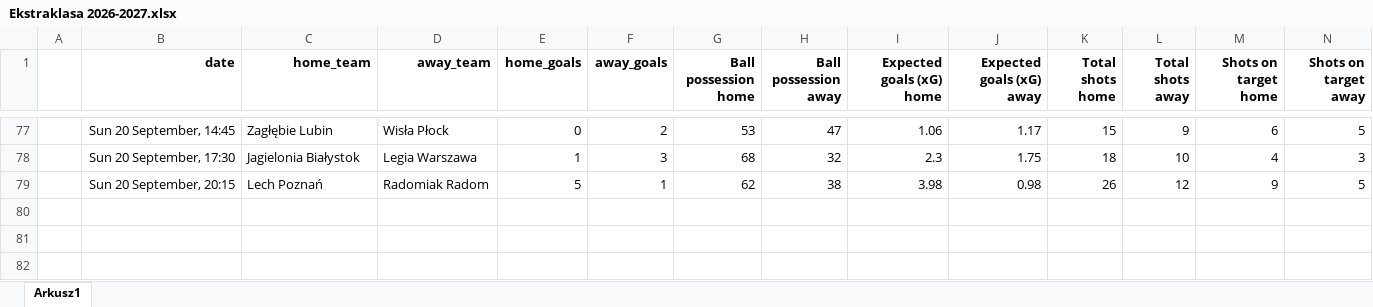
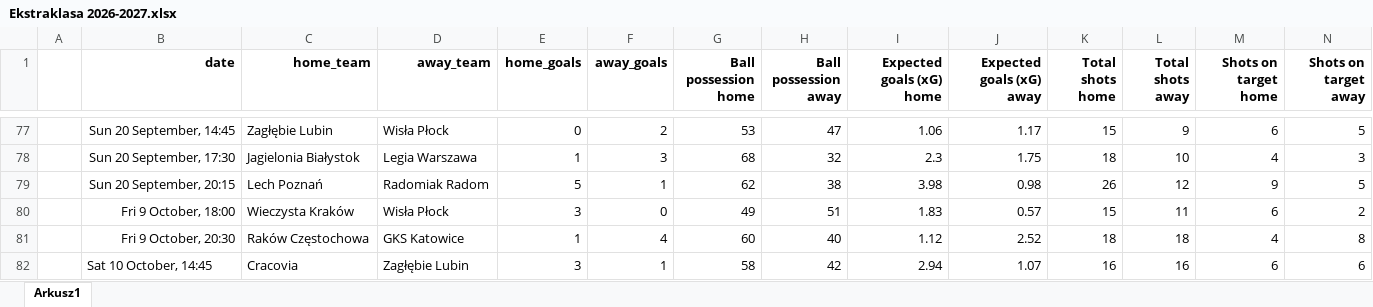
Before and after one commit to kwiatek0011/football-leagues-dashboard, an Excel workbook: Ekstraklasa 2026-2027.xlsx, sheet Arkusz1, drawn as a sheet; only a part is shown, gaps mark what is left out; values as stored, in another font and other column widths than the file's, no borders; rows hold the shown columns only; the diff names each change by its address in the sheet, - before the commit and + after, or states it on an @@ line.

```diff
--- a/Ekstraklasa 2026-2027.xlsx (sheet Arkusz1)
+++ b/Ekstraklasa 2026-2027.xlsx (sheet Arkusz1)
+row 80:  | Fri 9 October, 18:00 | Wieczysta Kraków | Wisła Płock | 3 | 0 | 49 | 51 | 1.83 | 0.57 | 15 | 11 | 6 | 2
+row 81:  | Fri 9 October, 20:30 | Raków Częstochowa | GKS Katowice | 1 | 4 | 60 | 40 | 1.12 | 2.52 | 18 | 18 | 4 | 8
+row 82:  | Sat 10 October, 14:45 | Cracovia | Zagłębie Lubin | 3 | 1 | 58 | 42 | 2.94 | 1.07 | 16 | 16 | 6 | 6
```
Also changed, not shown: Bundesliga 26-27.xlsx, La Liga 26-27.xlsx, 2 other files.
